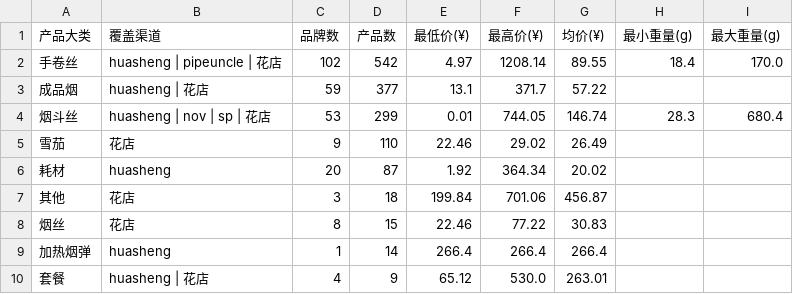
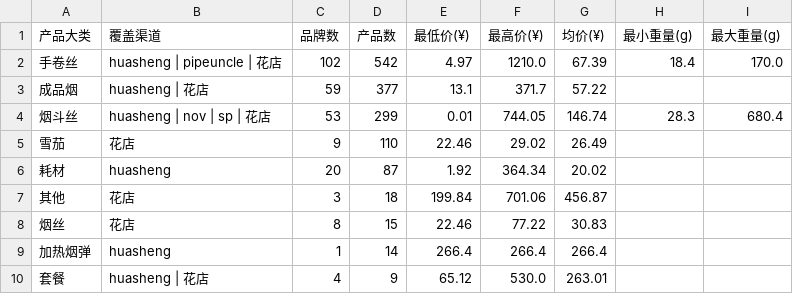
Before and after one commit to lxy1553/cigarettes_scraper, a CSV file: data/dws/price_by_type.csv, drawn as a sheet.

```diff
--- a/data/dws/price_by_type.csv
+++ b/data/dws/price_by_type.csv
@@ -1,3 +1,3 @@
 产品大类,覆盖渠道,品牌数,产品数,最低价(¥),最高价(¥),均价(¥),最小重量(g),最大重量(g)
-手卷丝,huasheng | pipeuncle | 花店,102,542,4.97,1208.14,89.55,18.4,170.0
+手卷丝,huasheng | pipeuncle | 花店,102,542,4.97,1210.0,67.39,18.4,170.0
 成品烟,huasheng | 花店,59,377,13.1,371.7,57.22,,
```
Also changed, not shown: data/dwd/product_detail.csv, data/dws/channel_overview.csv, 6 other files.
